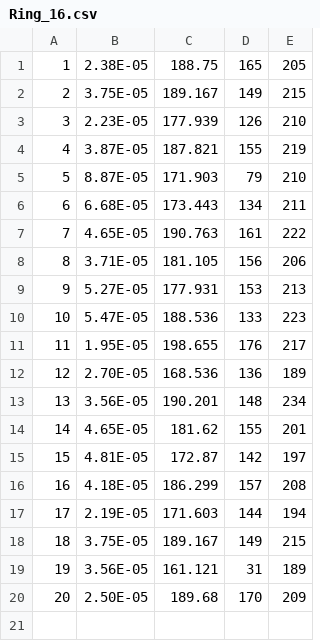
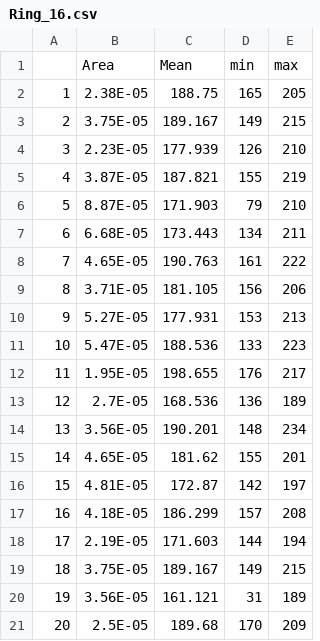
Before and after one commit to schwilklab/pine-resin-duct, a CSV file: data/duct_areas/DM/ELD004/Ring_16.csv, drawn as a sheet.

```diff
--- a/data/duct_areas/DM/ELD004/Ring_16.csv
+++ b/data/duct_areas/DM/ELD004/Ring_16.csv
@@ -1 +1,2 @@
+,Area,Mean,min,max
 1,2.38E-05,188.75,165,205
@@ -11,3 +12,3 @@
 11,1.95E-05,198.655,176,217
-12,2.70E-05,168.536,136,189
+12,2.7E-05,168.536,136,189
 13,3.56E-05,190.201,148,234
@@ -19,2 +20,2 @@
 19,3.56E-05,161.121,31,189
-20,2.50E-05,189.68,170,209
+20,2.5E-05,189.68,170,209
```
Also changed, not shown: data/duct_areas/CM/ELC025/Ring_39.csv, data/duct_areas/DM/ELD004/Ring_15.csv, 3 other files.
